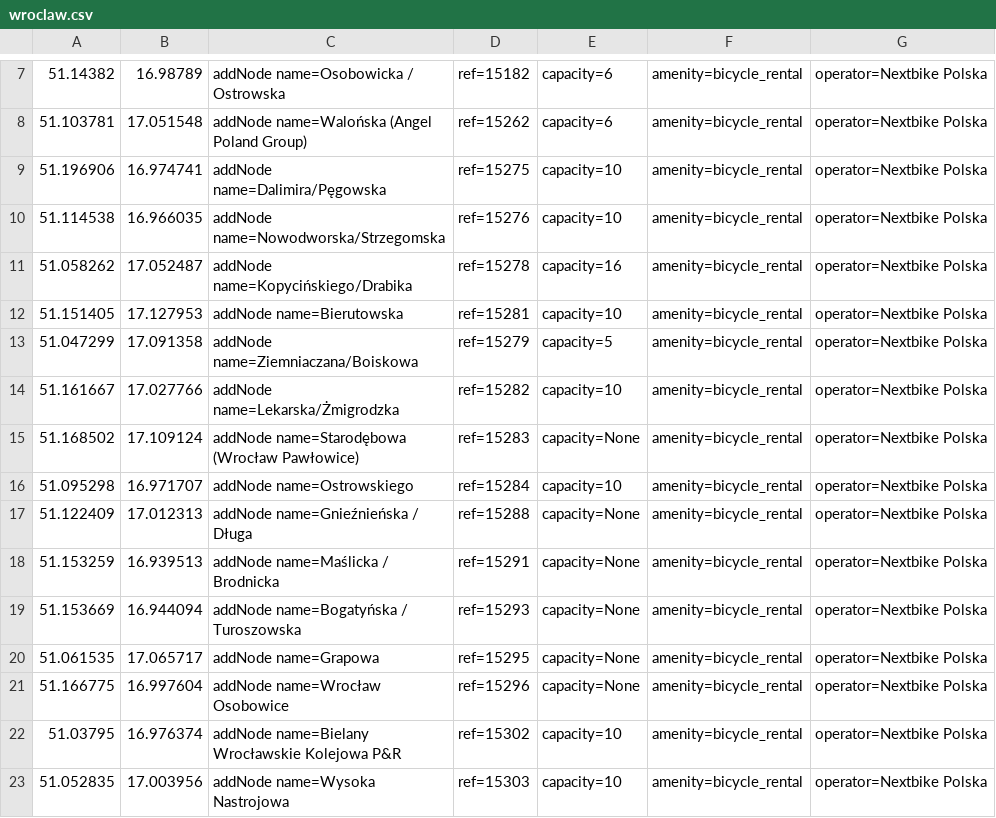
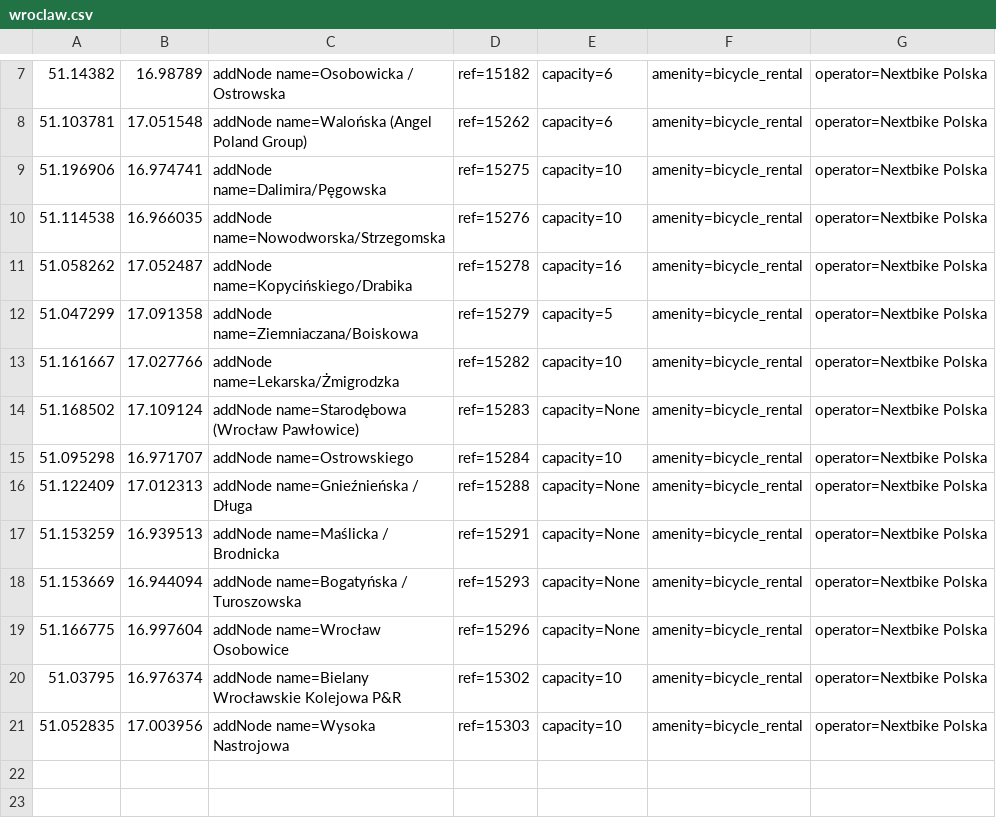
Before and after one commit to starsep/NextbikeOSM, a CSV file: wroclaw.csv, drawn as a sheet; only a part is shown, gaps mark what is left out; the diff names each change by its address in the sheet, - before the commit and + after, or states it on an @@ line.

```diff
--- a/wroclaw.csv
+++ b/wroclaw.csv
-row 12: 51.151405 | 17.127953 | addNode name=Bierutowska | ref=15281 | capacity=10 | amenity=bicycle_rental | operator=Nextbike Polska
-row 20: 51.061535 | 17.065717 | addNode name=Grapowa | ref=15295 | capacity=None | amenity=bicycle_rental | operator=Nextbike Polska
```
Also changed, not shown: 42 other files.
